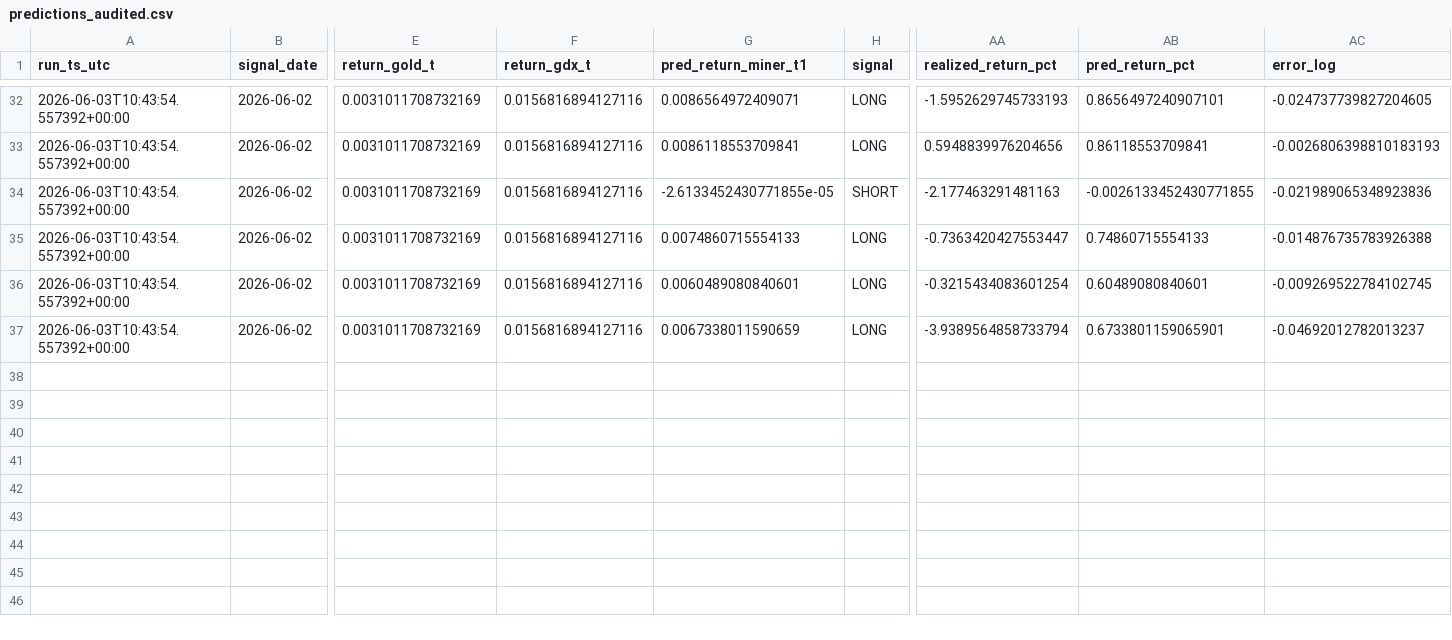
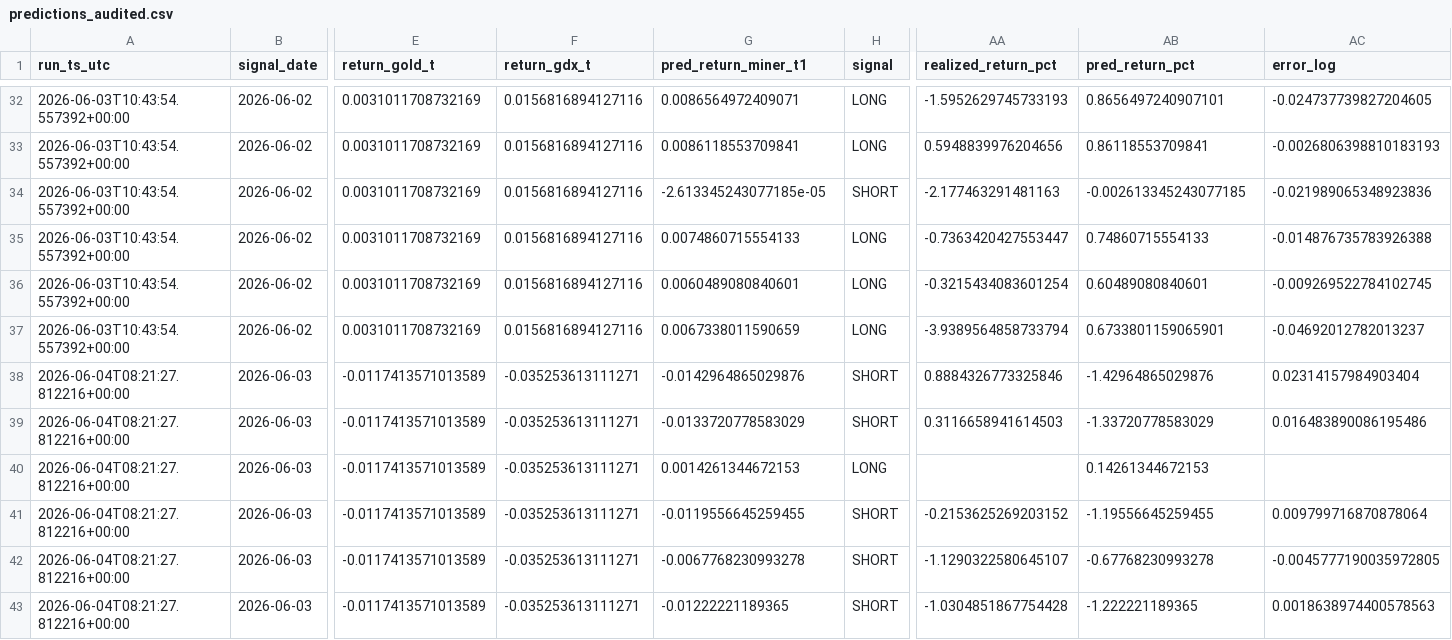
Before and after one commit to LethaboMint/jse-gold-morning, a CSV file: data/forward_model/predictions_audited.csv, drawn as a sheet; only a part is shown, gaps mark what is left out; rows hold the shown columns only; the diff names each change by its address in the sheet, - before the commit and + after, or states it on an @@ line.

```diff
--- a/data/forward_model/predictions_audited.csv
+++ b/data/forward_model/predictions_audited.csv
-G34 (pred_return_miner_t1): -2.6133452430771855e-05
+G34 (pred_return_miner_t1): -2.613345243077185e-05
-AB34 (pred_return_pct): -0.0026133452430771855
+AB34 (pred_return_pct): -0.002613345243077185
+row 38: 2026-06-04T08:21:27.812216+00:00 | 2026-06-03 | -0.0117413571013589 | -0.035253613111271 | -0.0142964865029876 | SHORT | 0.8884326773325846 | -1.42964865029876 | 0.02314157984903404
+row 39: 2026-06-04T08:21:27.812216+00:00 | 2026-06-03 | -0.0117413571013589 | -0.035253613111271 | -0.0133720778583029 | SHORT | 0.3116658941614503 | -1.33720778583029 | 0.016483890086195486
+row 40: 2026-06-04T08:21:27.812216+00:00 | 2026-06-03 | -0.0117413571013589 | -0.035253613111271 | 0.0014261344672153 | LONG |  | 0.14261344672153
+row 41: 2026-06-04T08:21:27.812216+00:00 | 2026-06-03 | -0.0117413571013589 | -0.035253613111271 | -0.0119556645259455 | SHORT | -0.2153625269203152 | -1.19556645259455 | 0.009799716870878064
+row 42: 2026-06-04T08:21:27.812216+00:00 | 2026-06-03 | -0.0117413571013589 | -0.035253613111271 | -0.0067768230993278 | SHORT | -1.1290322580645107 | -0.67768230993278 | -0.0045777190035972805
+row 43: 2026-06-04T08:21:27.812216+00:00 | 2026-06-03 | -0.0117413571013589 | -0.035253613111271 | -0.01222221189365 | SHORT | -1.0304851867754428 | -1.222221189365 | 0.0018638974400578563
```
Also changed, not shown: data/forward_model/predictions_log.csv, 2 other files.
